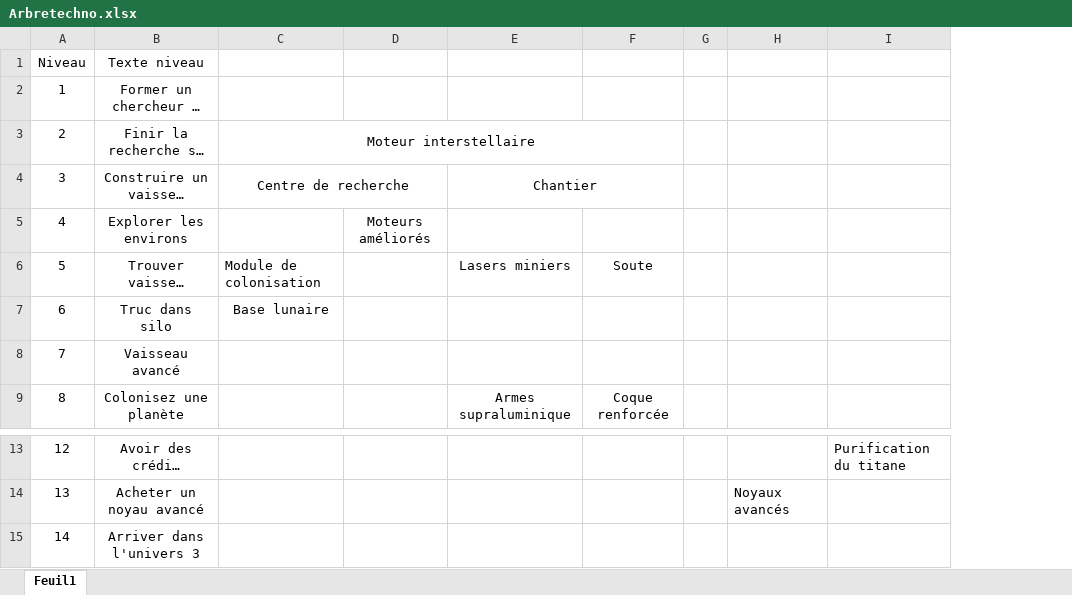
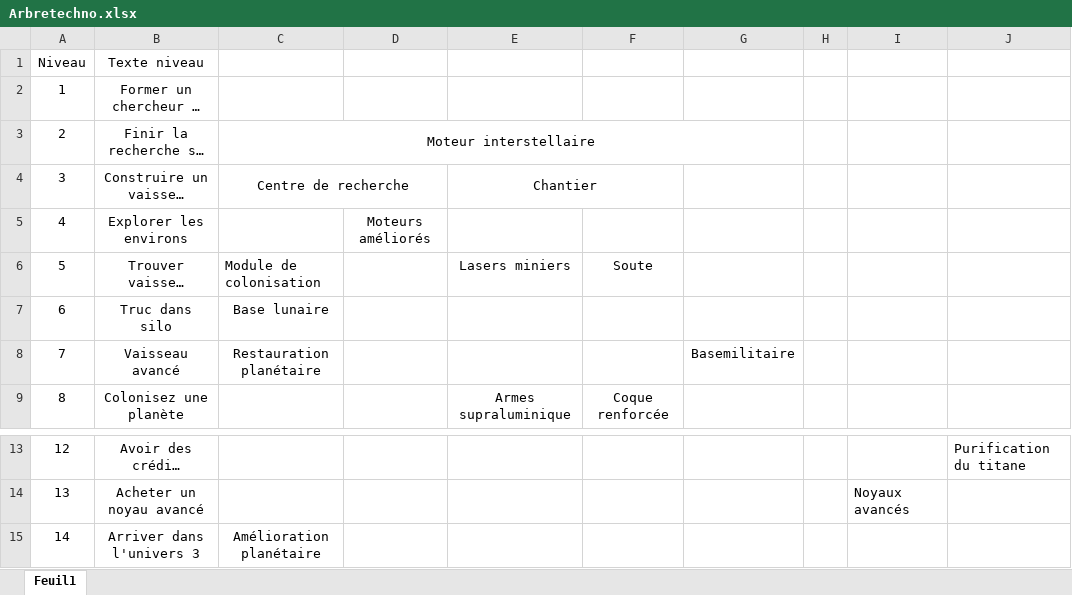
Before and after one commit to Tortliena/StarEmpires, an Excel workbook: Arbretechno.xlsx, sheet Feuil1, drawn as a sheet; only a part is shown, gaps mark what is left out; long unchanged cells end in …; values as stored, in another font and other column widths than the file's, no borders; the diff names each change by its address in the sheet, - before the commit and + after, or states it on an @@ line.

Commit message:
Ajout neutrinos + étoiles à neutrons + restauration climatique

```diff
--- a/Arbretechno.xlsx (sheet Feuil1)
+++ b/Arbretechno.xlsx (sheet Feuil1)
+column G, row 8: Basemilitaire
-C8: (empty)
+C8: Restauration planétaire
-C15: (empty)
+C15: Amélioration planétaire
```
Also changed, not shown: 35 other files.
